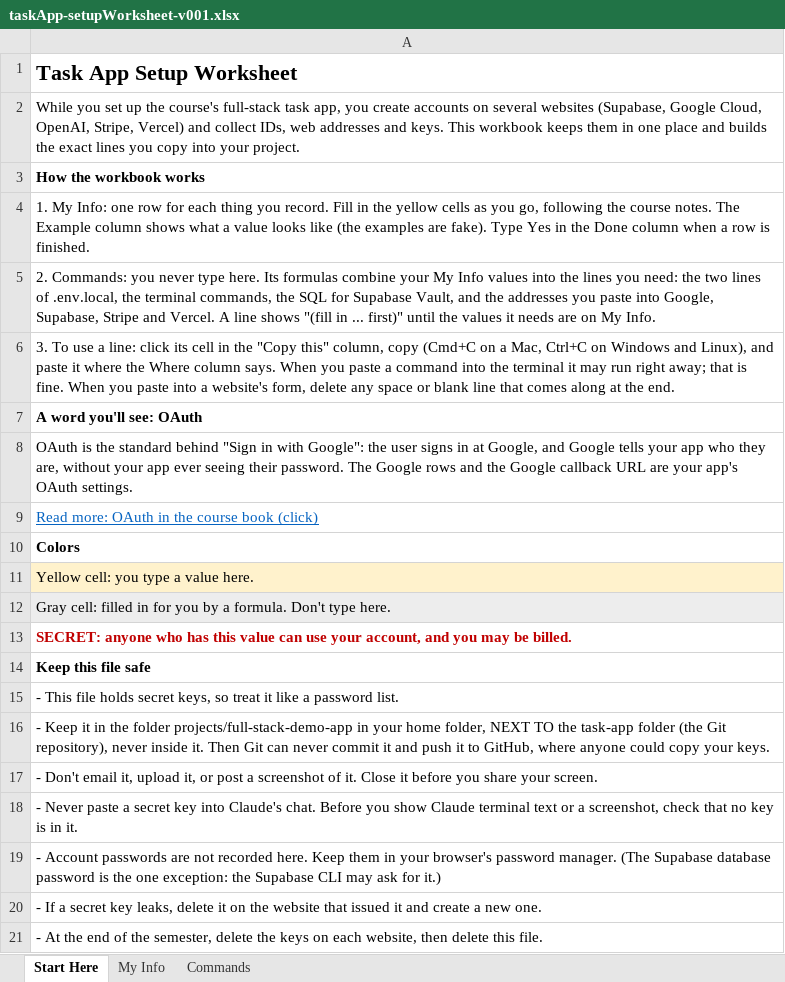
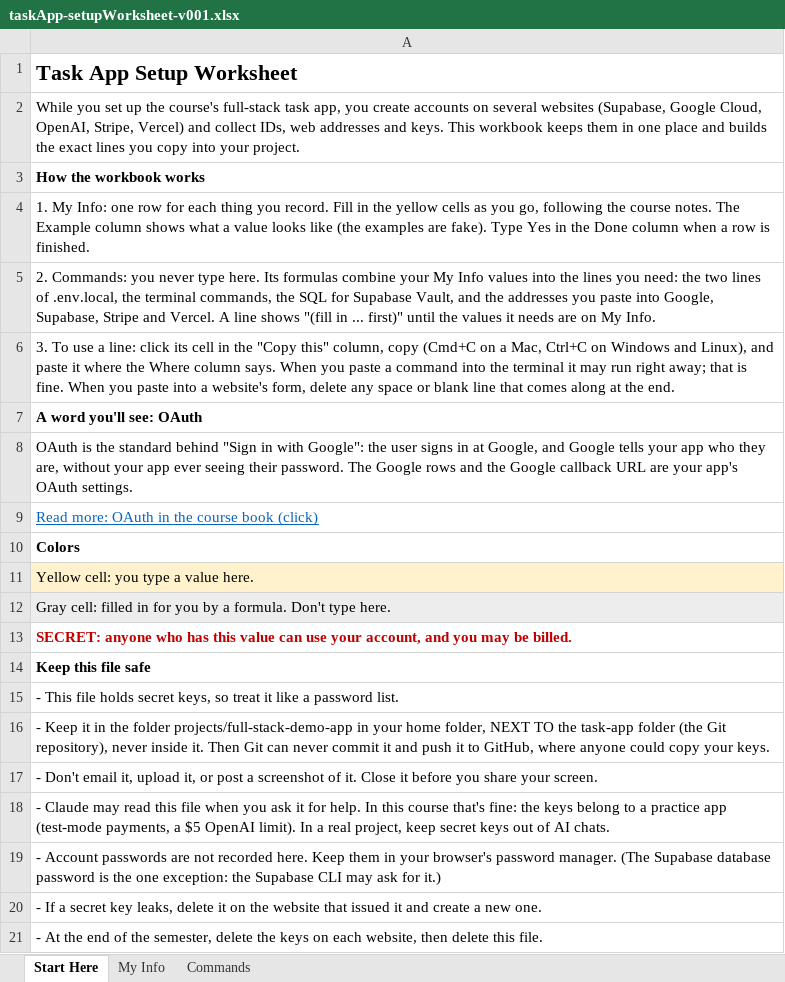
Before and after one commit to y-rosenthal/aiasd-in-progress, an Excel workbook: taskApp-setupWorksheet-v001.xlsx, sheet Start Here, drawn as a sheet; values as stored, in another font and other column widths than the file's, no borders; the diff names each change by its address in the sheet, - before the commit and + after, or states it on an @@ line.

```diff
--- a/taskApp-setupWorksheet-v001.xlsx (sheet Start Here)
+++ b/taskApp-setupWorksheet-v001.xlsx (sheet Start Here)
-A18: - Never paste a secret key into Claude's chat. Before you show Claude terminal text or a screenshot, check that no key is in it.
+A18: - Claude may read this file when you ask it for help. In this course that's fine: the keys belong to a practice app (test-mode payments, a $5 OpenAI limit). In a real project, keep secret keys out of AI chats.
```
Also changed, not shown: 3 other files.
